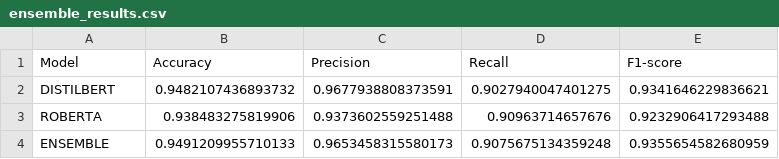
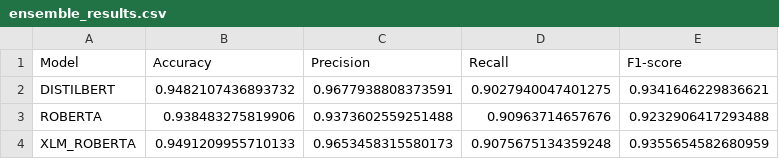
Before and after one commit to ragulhm/Capstone-Project-, a CSV file: ensemble_results.csv, drawn as a sheet.

Commit message:
Update ensemble_results.csv

```diff
--- a/ensemble_results.csv
+++ b/ensemble_results.csv
@@ -3,2 +3,2 @@ DISTILBERT,0.9482107436893732,0.9677938808373591,0.9027940047401275,0.9341646229
 ROBERTA,0.938483275819906,0.9373602559251488,0.90963714657676,0.9232906417293488
-ENSEMBLE,0.9491209955710133,0.9653458315580173,0.9075675134359248,0.9355654582680959
+XLM_ROBERTA,0.9491209955710133,0.9653458315580173,0.9075675134359248,0.9355654582680959
```
